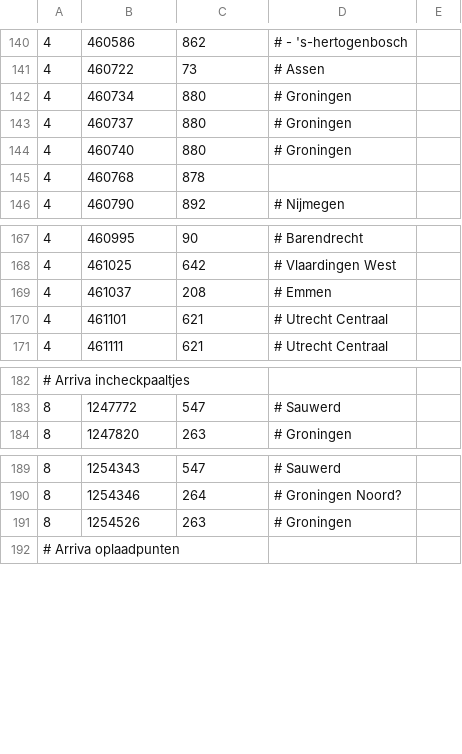
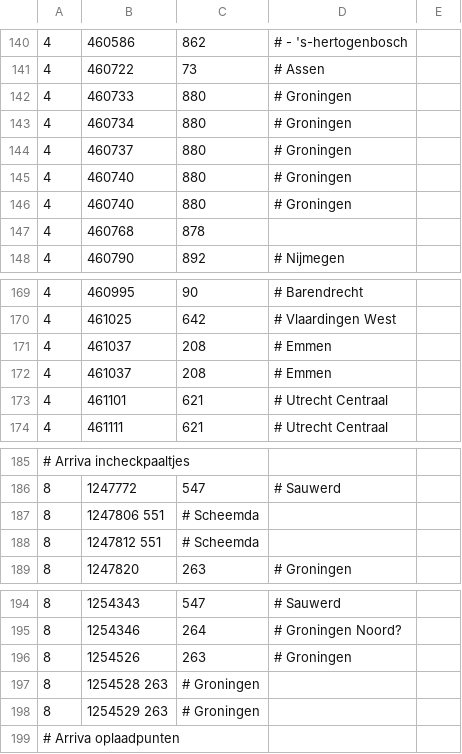
Before and after one commit to wandcode/ovc-tools, a TSV file: stations/machines_stations.tsv, drawn as a sheet; only a part is shown, gaps mark what is left out; the diff names each change by its address in the sheet, - before the commit and + after, or states it on an @@ line.

Commit message:
Add machine ids from you-are
http://ovchipkaart.tomtest.net/forum/viewtopic.php?f=10&t=11&start=10#p227

```diff
--- a/stations/machines_stations.tsv
+++ b/stations/machines_stations.tsv
+row 142: 4 | 460733 | 880 | # Groningen
+row 145: 4 | 460740 | 880 | # Groningen
+row 172: 4 | 461037 | 208 | # Emmen
+row 187: 8 | 1247806 551 | # Scheemda
+row 188: 8 | 1247812 551 | # Scheemda
+row 197: 8 | 1254528 263 | # Groningen
+row 198: 8 | 1254529 263 | # Groningen
```
